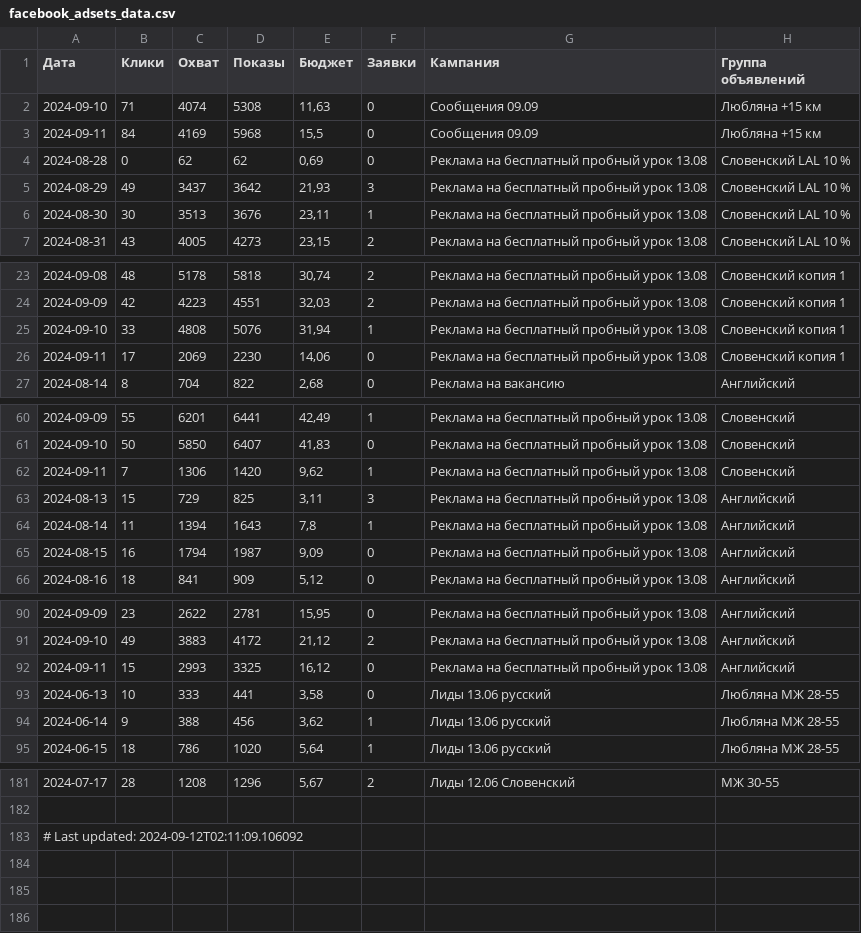
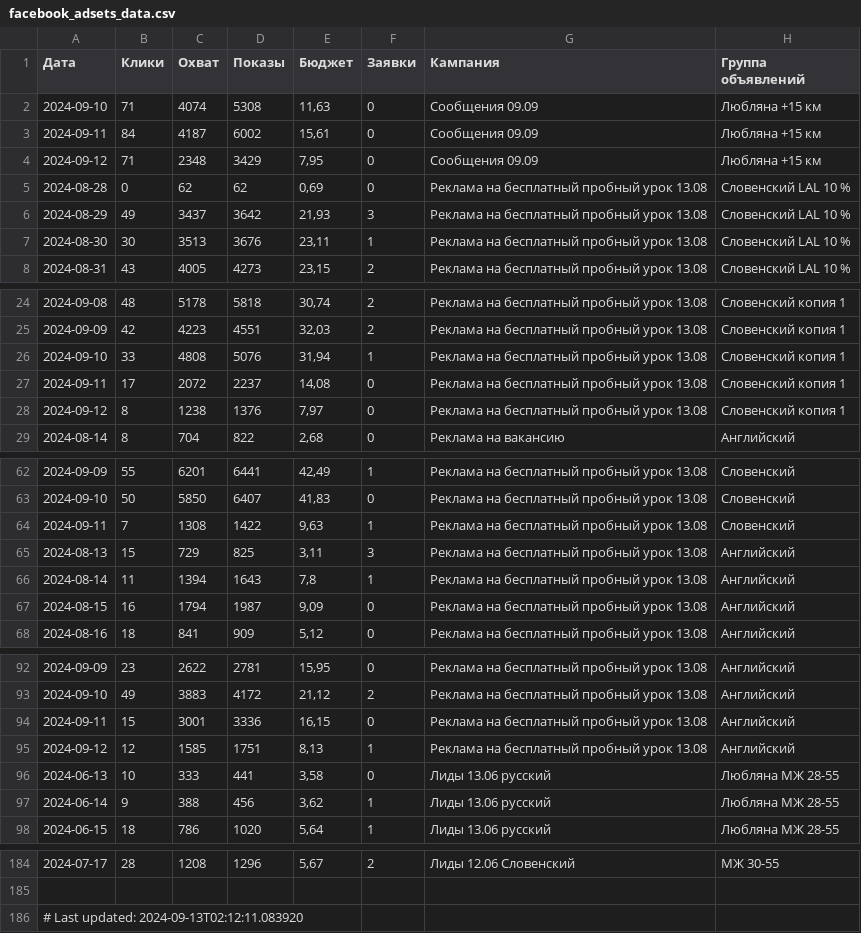
Before and after one commit to user1177-ux/KO_target_meta_data, a CSV file: facebook_adsets_data.csv, drawn as a sheet; only a part is shown, gaps mark what is left out.

```diff
--- a/facebook_adsets_data.csv
+++ b/facebook_adsets_data.csv
@@ -2,3 +2,4 @@
 2024-09-10,71,4074,5308,"11,63",0,Сообщения 09.09,Любляна +15 км
-2024-09-11,84,4169,5968,"15,5",0,Сообщения 09.09,Любляна +15 км
+2024-09-11,84,4187,6002,"15,61",0,Сообщения 09.09,Любляна +15 км
+2024-09-12,71,2348,3429,"7,95",0,Сообщения 09.09,Любляна +15 км
 2024-08-28,0,62,62,"0,69",0,Реклама на бесплатный пробный урок 13.08,Словенский LAL 10 %
@@ -25,3 +26,4 @@
 2024-09-10,33,4808,5076,"31,94",1,Реклама на бесплатный пробный урок 13.08,Словенский копия 1
-2024-09-11,17,2069,2230,"14,06",0,Реклама на бесплатный пробный урок 13.08,Словенский копия 1
+2024-09-11,17,2072,2237,"14,08",0,Реклама на бесплатный пробный урок 13.08,Словенский копия 1
+2024-09-12,8,1238,1376,"7,97",0,Реклама на бесплатный пробный урок 13.08,Словенский копия 1
 2024-08-14,8,704,822,"2,68",0,Реклама на вакансию,Английский
@@ -61,3 +63,3 @@
 2024-09-10,50,5850,6407,"41,83",0,Реклама на бесплатный пробный урок 13.08,Словенский
-2024-09-11,7,1306,1420,"9,62",1,Реклама на бесплатный пробный урок 13.08,Словенский
+2024-09-11,7,1308,1422,"9,63",1,Реклама на бесплатный пробный урок 13.08,Словенский
 2024-08-13,15,729,825,"3,11",3,Реклама на бесплатный пробный урок 13.08,Английский
@@ -91,3 +93,4 @@
 2024-09-10,49,3883,4172,"21,12",2,Реклама на бесплатный пробный урок 13.08,Английский
-2024-09-11,15,2993,3325,"16,12",0,Реклама на бесплатный пробный урок 13.08,Английский
+2024-09-11,15,3001,3336,"16,15",0,Реклама на бесплатный пробный урок 13.08,Английский
+2024-09-12,12,1585,1751,"8,13",1,Реклама на бесплатный пробный урок 13.08,Английский
 2024-06-13,10,333,441,"3,58",0,Лиды 13.06 русский,Любляна МЖ 28-55
@@ -182,2 +185,2 @@
 
-# Last updated: 2024-09-12T02:11:09.106092
+# Last updated: 2024-09-13T02:12:11.083920
```
Also changed, not shown: facebook_ads_data_leads_1_year.csv, facebook_ads_data_leads_7_days.csv.
